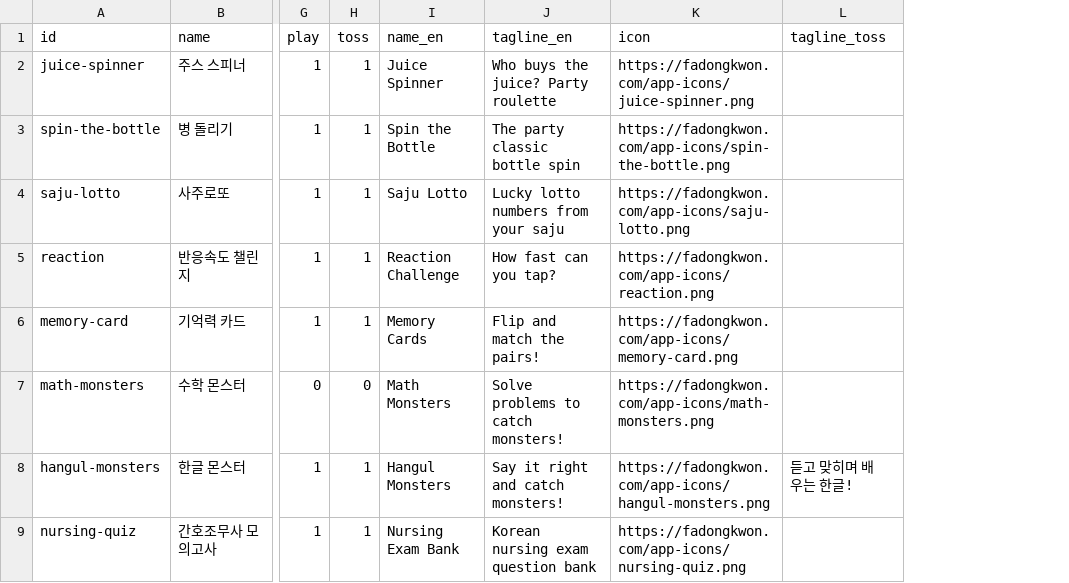
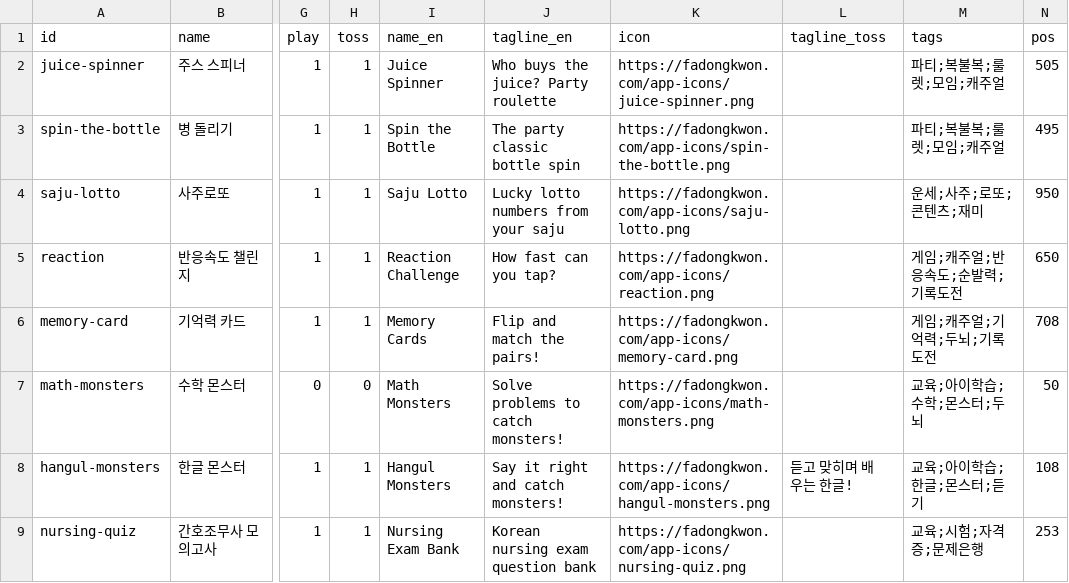
Before and after one commit to fadongkwon-soft/fadongkwon-soft.github.io, a CSV file: apps.csv, drawn as a sheet; only a part is shown, gaps mark what is left out; the diff names each change by its address in the sheet, - before the commit and + after, or states it on an @@ line.

Commit message:
chore: update app registry

```diff
--- a/apps.csv
+++ b/apps.csv
+column M (tags), rows 2-9: 파티;복불복;룰렛;모임;캐주얼 | 파티;복불복;룰렛;모임;캐주얼 | 운세;사주;로또;콘텐츠;재미 | 게임;캐주얼;반응속도;순발력;기록도전 | 게임;캐주얼;기억력;두뇌;기록도전 | 교육;아이학습;수학;몬스터;두뇌 | 교육;아이학습;한글;몬스터;듣기 | 교육;시험;자격증;문제은행
+column N (pos), rows 2-9: 505 | 495 | 950 | 650 | 708 | 50 | 108 | 253
```
